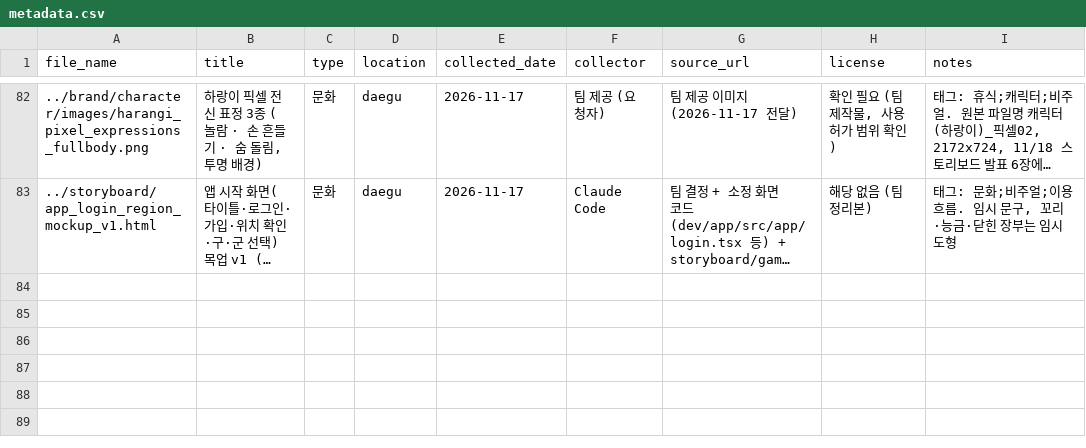
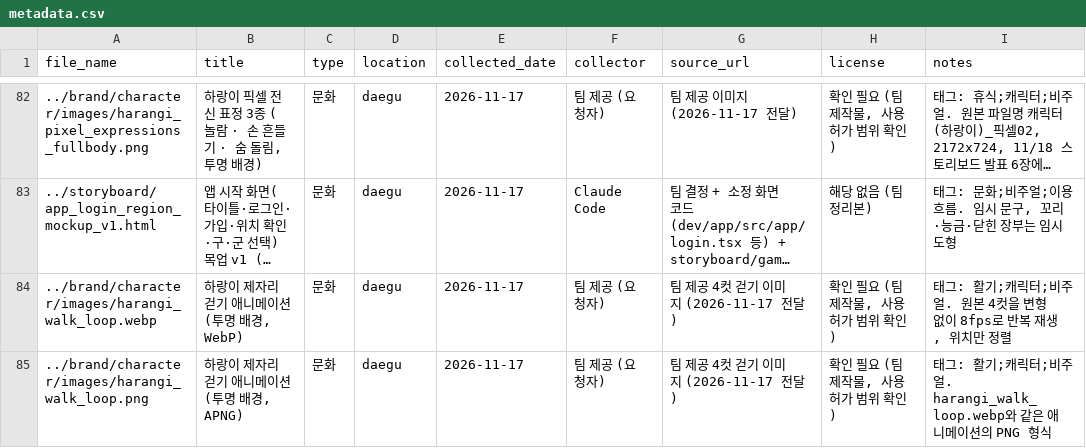
Before and after one commit to k-1026/TREAGENT, a CSV file: archive/metadata.csv, drawn as a sheet; only a part is shown, gaps mark what is left out; long unchanged cells end in …; the diff names each change by its address in the sheet, - before the commit and + after, or states it on an @@ line.

```diff
--- a/archive/metadata.csv
+++ b/archive/metadata.csv
+row 84: ../brand/character/images/harangi_walk_loop.webp | 하랑이 제자리 걷기 애니메이션 (투명 배경, WebP) | 문화 | daegu | 2026-11-17 | 팀 제공 (요청자) | 팀 제공 4컷 걷기 이미지 (2026-11-17 전달) | 확인 필요 (팀 제작물, 사용 허가 범위 확인) | 태그: 활기;캐릭터;비주얼. 원본 4컷을 변형 없이 8fps로 반복 재생, 위치만 정렬
+row 85: ../brand/character/images/harangi_walk_loop.png | 하랑이 제자리 걷기 애니메이션 (투명 배경, APNG) | 문화 | daegu | 2026-11-17 | 팀 제공 (요청자) | 팀 제공 4컷 걷기 이미지 (2026-11-17 전달) | 확인 필요 (팀 제작물, 사용 허가 범위 확인) | 태그: 활기;캐릭터;비주얼. harangi_walk_loop.webp와 같은 애니메이션의 PNG 형식
```
Also changed, not shown: 2 other files.
